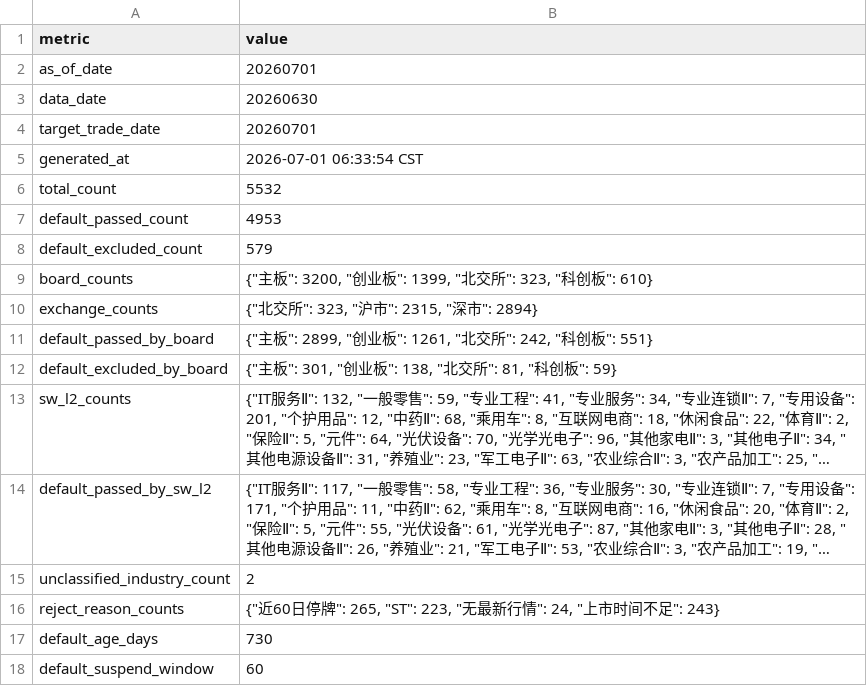
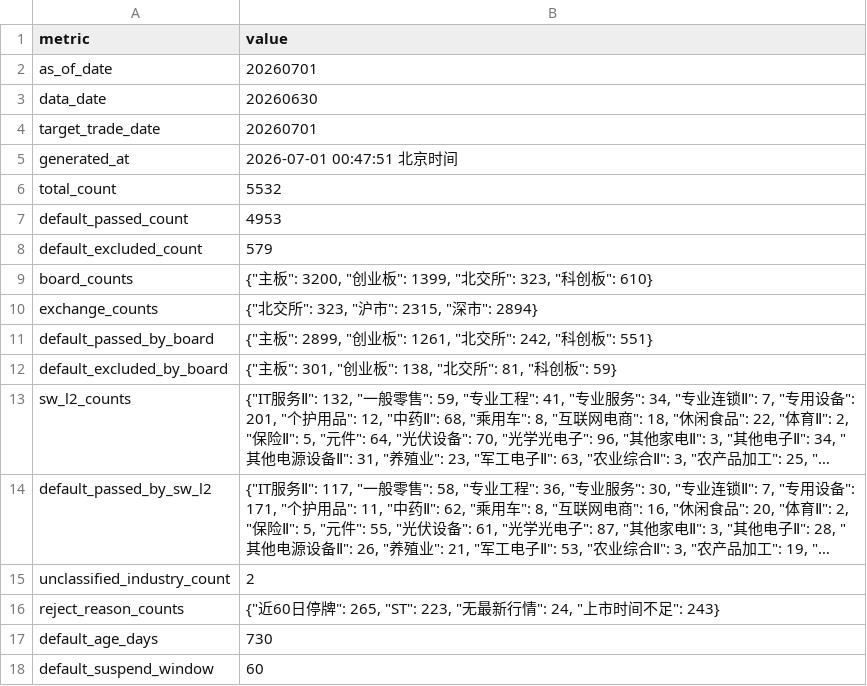
Before and after one commit to csaizbc/Select-Stock, a CSV file: output/summary.csv, drawn as a sheet; long unchanged cells end in ….

```diff
--- a/output/summary.csv
+++ b/output/summary.csv
@@ -4,3 +4,3 @@ data_date,20260630
 target_trade_date,20260701
-generated_at,2026-07-01 06:33:54 CST
+generated_at,2026-07-01 00:47:51 北京时间
 total_count,5532
```
Also changed, not shown: 8 other files.
